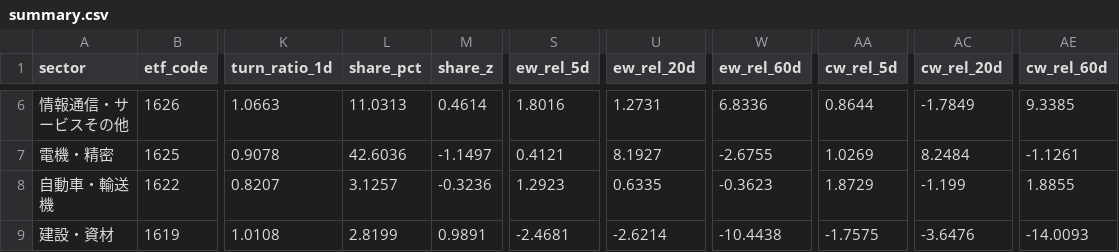
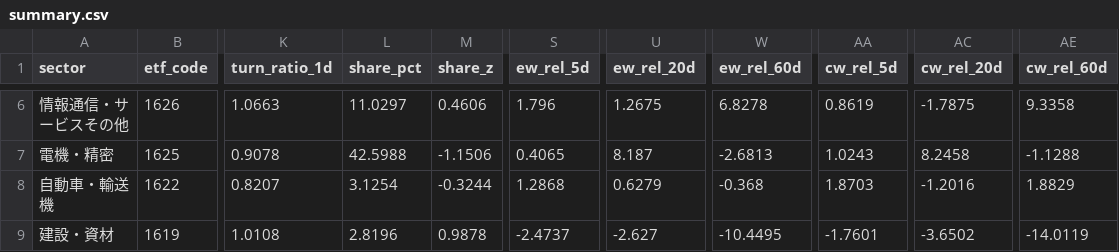
Before and after one commit to satoshino-python/jp-sector-flow, a CSV file: data/summary.csv, drawn as a sheet; only a part is shown, gaps mark what is left out; the diff covers the shown part only; the diff names each change by its address in the sheet, - before the commit and + after, or states it on an @@ line.

```diff
--- a/data/summary.csv
+++ b/data/summary.csv
-L6 (share_pct): 11.0313
+L6 (share_pct): 11.0297
-M6 (share_z): 0.4614
+M6 (share_z): 0.4606
-S6 (ew_rel_5d): 1.8016
+S6 (ew_rel_5d): 1.796
-U6 (ew_rel_20d): 1.2731
+U6 (ew_rel_20d): 1.2675
-W6 (ew_rel_60d): 6.8336
+W6 (ew_rel_60d): 6.8278
-AA6 (cw_rel_5d): 0.8644
+AA6 (cw_rel_5d): 0.8619
-AC6 (cw_rel_20d): -1.7849
+AC6 (cw_rel_20d): -1.7875
-AE6 (cw_rel_60d): 9.3385
+AE6 (cw_rel_60d): 9.3358
-L7 (share_pct): 42.6036
+L7 (share_pct): 42.5988
-M7 (share_z): -1.1497
+M7 (share_z): -1.1506
-S7 (ew_rel_5d): 0.4121
+S7 (ew_rel_5d): 0.4065
-U7 (ew_rel_20d): 8.1927
+U7 (ew_rel_20d): 8.187
-W7 (ew_rel_60d): -2.6755
+W7 (ew_rel_60d): -2.6813
-AA7 (cw_rel_5d): 1.0269
+AA7 (cw_rel_5d): 1.0243
-AC7 (cw_rel_20d): 8.2484
+AC7 (cw_rel_20d): 8.2458
-AE7 (cw_rel_60d): -1.1261
+AE7 (cw_rel_60d): -1.1288
-L8 (share_pct): 3.1257
+L8 (share_pct): 3.1254
-M8 (share_z): -0.3236
+M8 (share_z): -0.3244
-S8 (ew_rel_5d): 1.2923
+S8 (ew_rel_5d): 1.2868
-U8 (ew_rel_20d): 0.6335
+U8 (ew_rel_20d): 0.6279
-W8 (ew_rel_60d): -0.3623
+W8 (ew_rel_60d): -0.368
-AA8 (cw_rel_5d): 1.8729
+AA8 (cw_rel_5d): 1.8703
-AC8 (cw_rel_20d): -1.199
+AC8 (cw_rel_20d): -1.2016
-AE8 (cw_rel_60d): 1.8855
+AE8 (cw_rel_60d): 1.8829
-L9 (share_pct): 2.8199
+L9 (share_pct): 2.8196
-M9 (share_z): 0.9891
+M9 (share_z): 0.9878
-S9 (ew_rel_5d): -2.4681
+S9 (ew_rel_5d): -2.4737
-U9 (ew_rel_20d): -2.6214
+U9 (ew_rel_20d): -2.627
-W9 (ew_rel_60d): -10.4438
+W9 (ew_rel_60d): -10.4495
-AA9 (cw_rel_5d): -1.7575
+AA9 (cw_rel_5d): -1.7601
-AC9 (cw_rel_20d): -3.6476
+AC9 (cw_rel_20d): -3.6502
-AE9 (cw_rel_60d): -14.0093
+AE9 (cw_rel_60d): -14.0119
```
Also changed, not shown: 113 edited cells elsewhere in this file, 1 other file.
